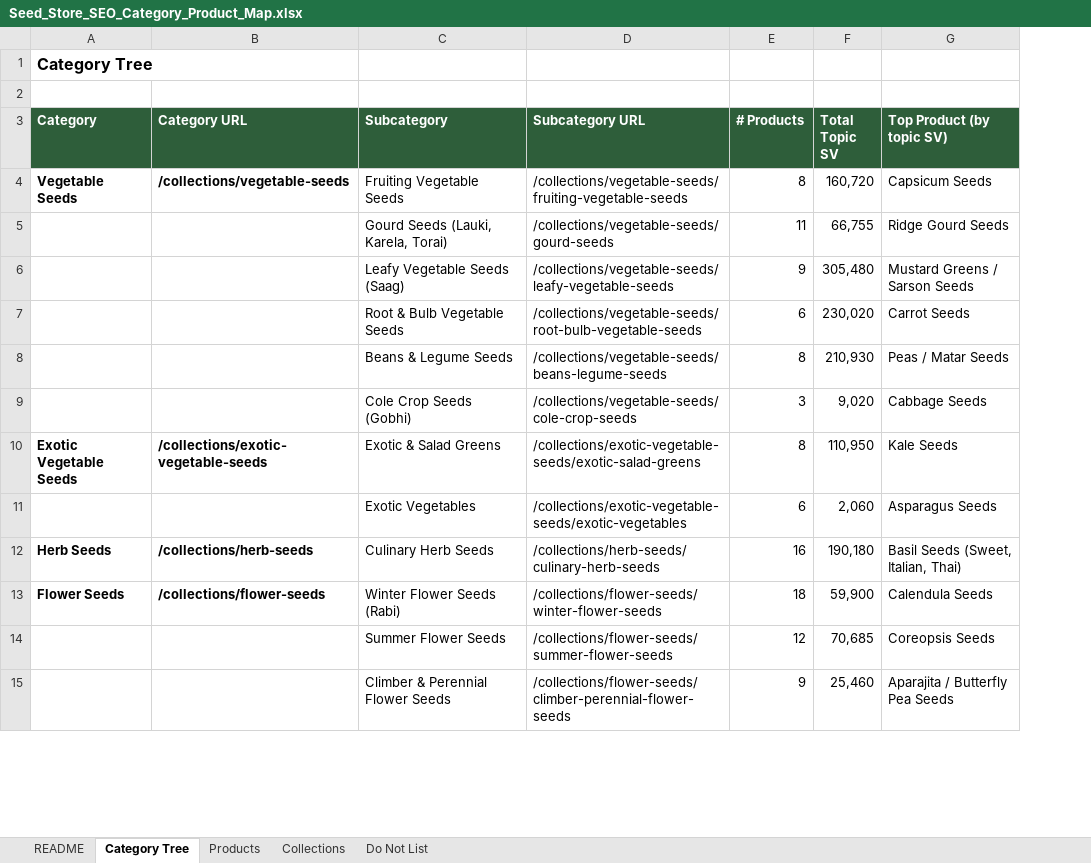
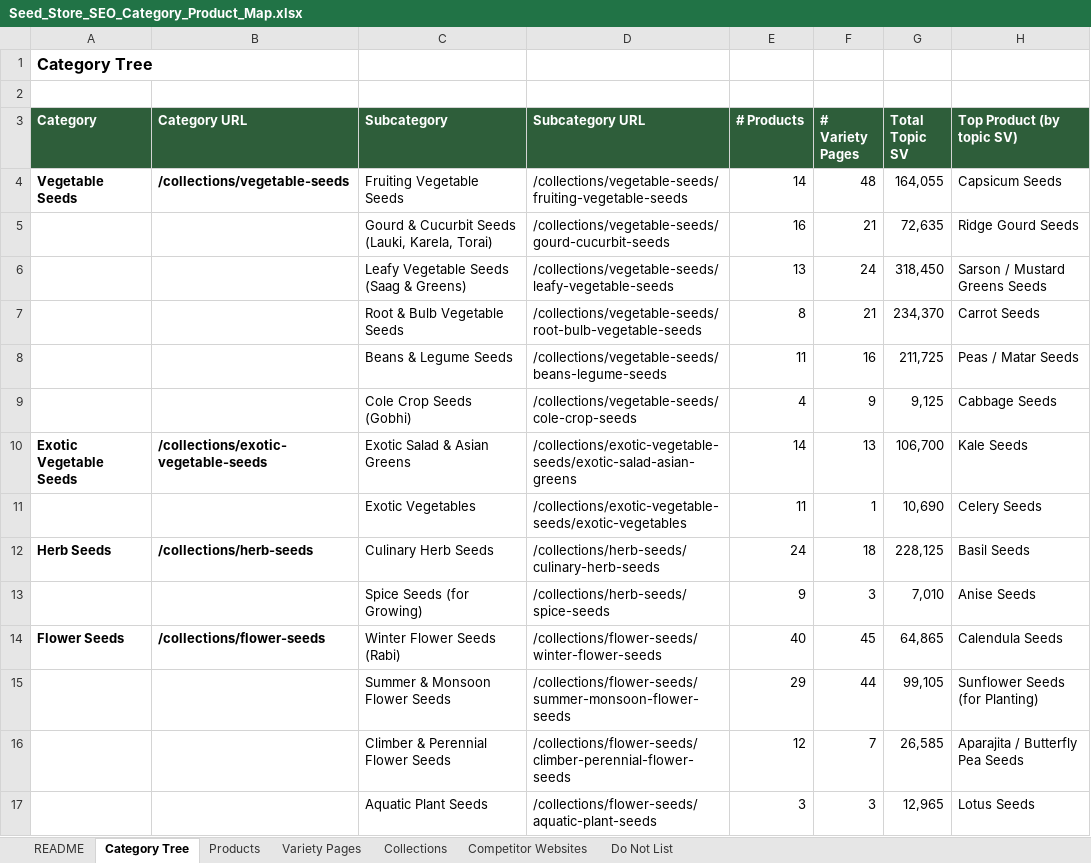
Before and after one commit to Teambhart89/teambharat, an Excel workbook: Seed_Store_SEO_Category_Product_Map.xlsx, sheet Category Tree, drawn as a sheet; only a part is shown; values as stored, in another font and other column widths than the file's, no borders; removed rows and columns are numbered as before the commit, all else as after; the diff covers the shown part only; the diff names each change by its address in the sheet, - before the commit and + after, or states it on an @@ line.

```diff
--- a/Seed_Store_SEO_Category_Product_Map.xlsx (sheet Category Tree)
+++ b/Seed_Store_SEO_Category_Product_Map.xlsx (sheet Category Tree)
+sheet tab: Variety Pages
+sheet tab: Competitor Websites
+column F (# Variety Pages), row 4: 48; rows 7-12: 21 | 16 | 9 | 13 | 1 | 18; row 14: 45; row 16: 7
-E4 (# Products): 8
+E4 (# Products): 14
-G4 (Total Topic SV): 160,720
+G4 (Total Topic SV): 164,055
-row 5:  |  | Gourd Seeds (Lauki, Karela, Torai) | /collections/vegetable-seeds/gourd-seeds | 11 | 66,755 | Ridge Gourd Seeds
-row 6:  |  | Leafy Vegetable Seeds (Saag) | /collections/vegetable-seeds/leafy-vegetable-seeds | 9 | 305,480 | Mustard Greens / Sarson Seeds
+row 5:  |  | Gourd & Cucurbit Seeds (Lauki, Karela, Torai) | /collections/vegetable-seeds/gourd-cucurbit-seeds | 16 | 21 | 72,635 | Ridge Gourd Seeds
+row 6:  |  | Leafy Vegetable Seeds (Saag & Greens) | /collections/vegetable-seeds/leafy-vegetable-seeds | 13 | 24 | 318,450 | Sarson / Mustard Greens Seeds
-E7 (# Products): 6
+E7 (# Products): 8
-G7 (Total Topic SV): 230,020
+G7 (Total Topic SV): 234,370
-E8 (# Products): 8
+E8 (# Products): 11
-G8 (Total Topic SV): 210,930
+G8 (Total Topic SV): 211,725
-E9 (# Products): 3
+E9 (# Products): 4
-G9 (Total Topic SV): 9,020
+G9 (Total Topic SV): 9,125
-C10 (Subcategory): Exotic & Salad Greens
+C10 (Subcategory): Exotic Salad & Asian Greens
-D10 (Subcategory URL): /collections/exotic-vegetable-seeds/exotic-salad-greens
+D10 (Subcategory URL): /collections/exotic-vegetable-seeds/exotic-salad-asian-greens
-E10 (# Products): 8
+E10 (# Products): 14
-G10 (Total Topic SV): 110,950
+G10 (Total Topic SV): 106,700
-E11 (# Products): 6
+E11 (# Products): 11
-G11 (Total Topic SV): 2,060
+G11 (Total Topic SV): 10,690
-H11 (Top Product (by topic SV)): Asparagus Seeds
+H11 (Top Product (by topic SV)): Celery Seeds
-E12 (# Products): 16
+E12 (# Products): 24
-G12 (Total Topic SV): 190,180
+G12 (Total Topic SV): 228,125
-H12 (Top Product (by topic SV)): Basil Seeds (Sweet, Italian, Thai)
+H12 (Top Product (by topic SV)): Basil Seeds
+row 13:  |  | Spice Seeds (for Growing) | /collections/herb-seeds/spice-seeds | 9 | 3 | 7,010 | Anise Seeds
-E14 (# Products): 18
+E14 (# Products): 40
-G14 (Total Topic SV): 59,900
+G14 (Total Topic SV): 64,865
-row 14:  |  | Summer Flower Seeds | /collections/flower-seeds/summer-flower-seeds | 12 | 70,685 | Coreopsis Seeds
+row 15:  |  | Summer & Monsoon Flower Seeds | /collections/flower-seeds/summer-monsoon-flower-seeds | 29 | 44 | 99,105 | Sunflower Seeds (for Planting)
-E16 (# Products): 9
+E16 (# Products): 12
-G16 (Total Topic SV): 25,460
+G16 (Total Topic SV): 26,585
+row 17:  |  | Aquatic Plant Seeds | /collections/flower-seeds/aquatic-plant-seeds | 3 | 3 | 12,965 | Lotus Seeds
```
Also changed, not shown: 8 added rows, 2 removed rows and 21 edited cells elsewhere in this sheet, sheet Products, sheet Do Not List, sheet README, sheet Collections, formulas that keep their value, charts or pictures.
